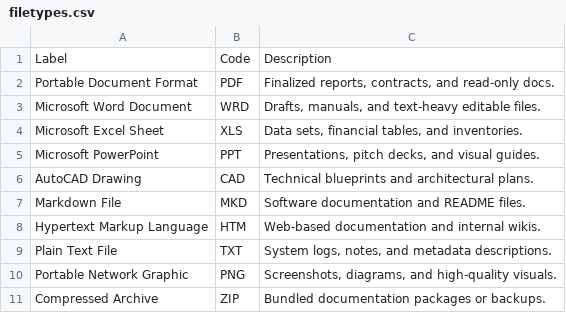
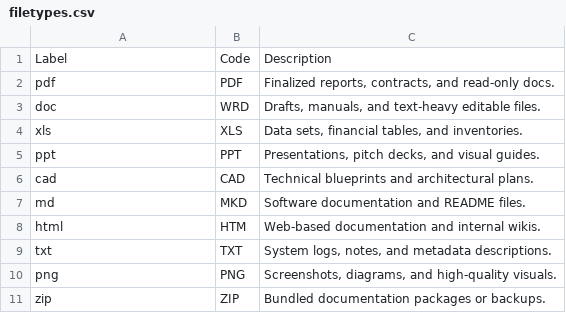
Before and after one commit to Red-Unicorn/Monolith, a CSV file: src/Monolith/core/database/seeds/filetypes.csv, drawn as a sheet.

```diff
--- a/src/Monolith/core/database/seeds/filetypes.csv
+++ b/src/Monolith/core/database/seeds/filetypes.csv
@@ -1,11 +1,11 @@
 Label,Code,Description
-Portable Document Format,PDF,"Finalized reports, contracts, and read-only docs."
-Microsoft Word Document,WRD,"Drafts, manuals, and text-heavy editable files."
-Microsoft Excel Sheet,XLS,"Data sets, financial tables, and inventories."
-Microsoft PowerPoint,PPT,"Presentations, pitch decks, and visual guides."
-AutoCAD Drawing,CAD,"Technical blueprints and architectural plans."
-Markdown File,MKD,"Software documentation and README files."
-Hypertext Markup Language,HTM,"Web-based documentation and internal wikis."
-Plain Text File,TXT,"System logs, notes, and metadata descriptions."
-Portable Network Graphic,PNG,"Screenshots, diagrams, and high-quality visuals."
-Compressed Archive,ZIP,"Bundled documentation packages or backups."
+pdf,PDF,"Finalized reports, contracts, and read-only docs."
+doc,WRD,"Drafts, manuals, and text-heavy editable files."
+xls,XLS,"Data sets, financial tables, and inventories."
+ppt,PPT,"Presentations, pitch decks, and visual guides."
+cad,CAD,"Technical blueprints and architectural plans."
+md,MKD,"Software documentation and README files."
+html,HTM,"Web-based documentation and internal wikis."
+txt,TXT,"System logs, notes, and metadata descriptions."
+png,PNG,"Screenshots, diagrams, and high-quality visuals."
+zip,ZIP,"Bundled documentation packages or backups."
```
Also changed, not shown: 18 other files.
